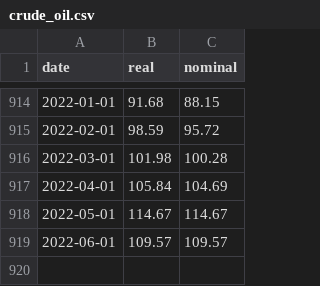
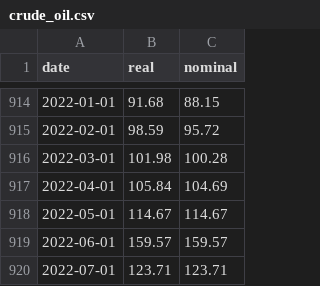
Before and after one commit to WoojinJun/Global_Economic_Prediction, a CSV file: data/crude_oil.csv, drawn as a sheet; only a part is shown, gaps mark what is left out.

```diff
--- a/data/crude_oil.csv
+++ b/data/crude_oil.csv
@@ -918,2 +918,3 @@ date,real,nominal
 2022-05-01,114.67,114.67
-2022-06-01,109.57,109.57
+2022-06-01,159.57,159.57
+2022-07-01,123.71,123.71
```
Also changed, not shown: 2 other files.
